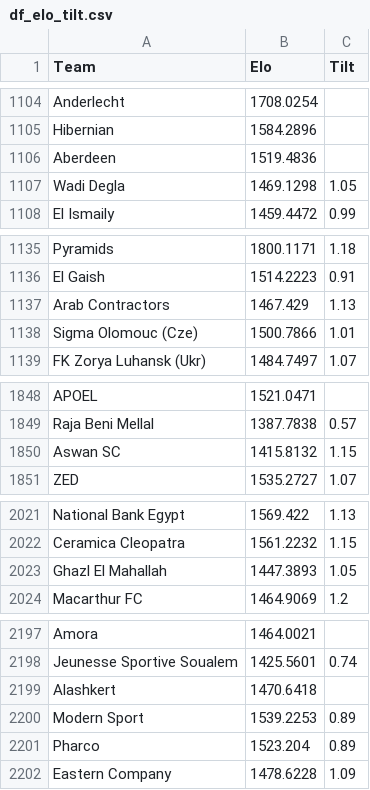
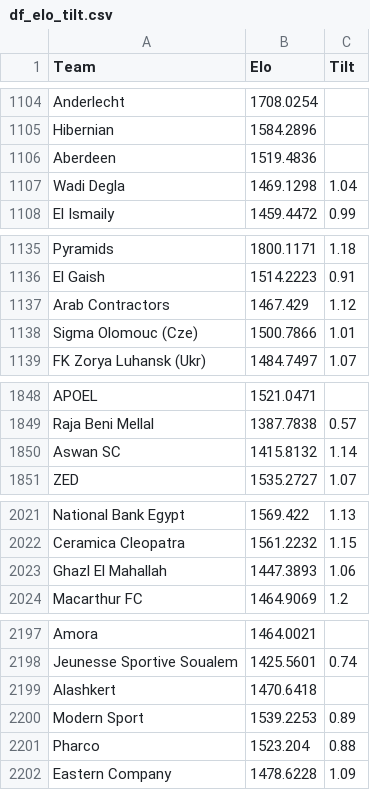
Before and after one commit to RedLegacy227/elo_tilt, a CSV file: df_elo_tilt.csv, drawn as a sheet; only a part is shown, gaps mark what is left out; the diff covers the shown part only.

Commit message:
Update df_elo_tilt.csv

```diff
--- a/df_elo_tilt.csv
+++ b/df_elo_tilt.csv
@@ -1106,3 +1106,3 @@ Hibernian,1584.2896,
 Aberdeen,1519.4836,
-Wadi Degla,1469.1298,1.05
+Wadi Degla,1469.1298,1.04
 El Ismaily,1459.4472,0.99
@@ -1136,3 +1136,3 @@ Pyramids,1800.1171,1.18
 El Gaish,1514.2223,0.91
-Arab Contractors,1467.429,1.13
+Arab Contractors,1467.429,1.12
 Sigma Olomouc (Cze),1500.7866,1.01
@@ -1849,3 +1849,3 @@ APOEL,1521.0471,
 Raja Beni Mellal,1387.7838,0.57
-Aswan SC,1415.8132,1.15
+Aswan SC,1415.8132,1.14
 ZED,1535.2727,1.07
@@ -2022,3 +2022,3 @@ National Bank Egypt,1569.422,1.13
 Ceramica Cleopatra,1561.2232,1.15
-Ghazl El Mahallah,1447.3893,1.05
+Ghazl El Mahallah,1447.3893,1.06
 Macarthur FC,1464.9069,1.2
@@ -2200,3 +2200,3 @@ Alashkert,1470.6418,
 Modern Sport,1539.2253,0.89
-Pharco,1523.204,0.89
+Pharco,1523.204,0.88
 Eastern Company,1478.6228,1.09
```
Also changed, not shown: 6 edited cells elsewhere in this file.
